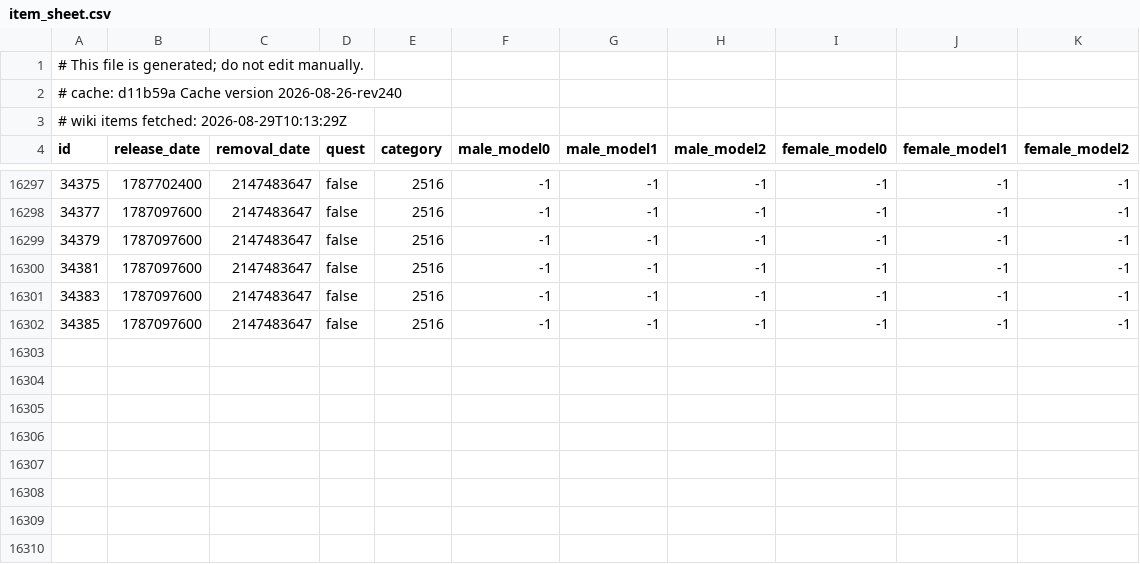
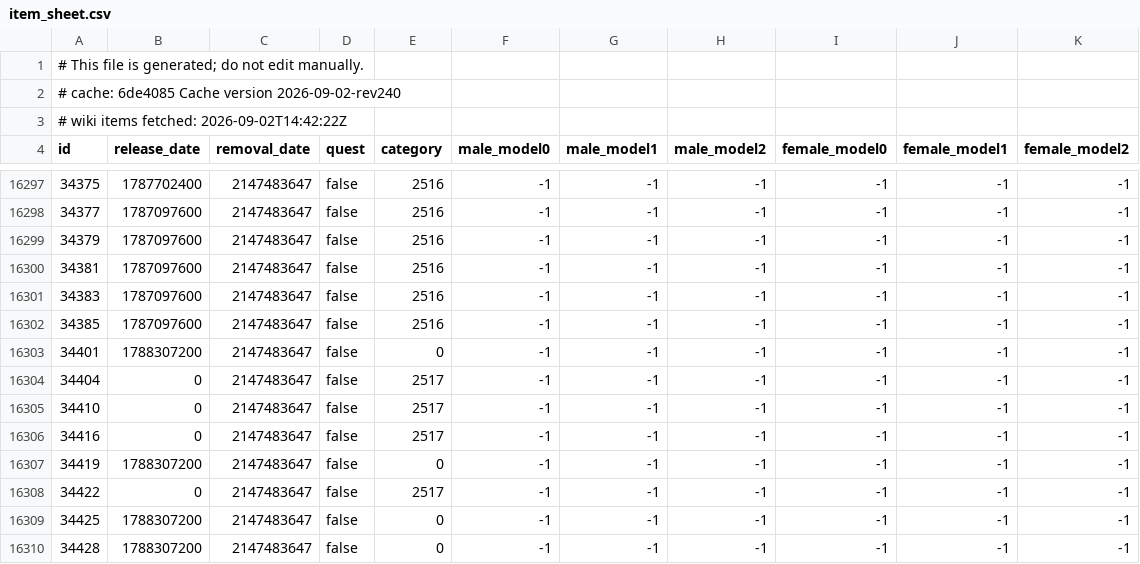
Before and after one commit to jhughes/glamourer_data, a CSV file: v1/item_sheet.csv, drawn as a sheet; only a part is shown, gaps mark what is left out.

```diff
--- a/v1/item_sheet.csv
+++ b/v1/item_sheet.csv
@@ -1,4 +1,4 @@
 # This file is generated; do not edit manually.
-# cache: d11b59a Cache version 2026-08-26-rev240
-# wiki items fetched: 2026-08-29T10:13:29Z
+# cache: 6de4085 Cache version 2026-09-02-rev240
+# wiki items fetched: 2026-09-02T14:42:22Z
 id,release_date,removal_date,quest,category,male_model0,male_model1,male_model2,female_model0,female_model1,female_model2
@@ -16302 +16302,9 @@ id,release_date,removal_date,quest,category,male_model0,male_model1,male_model2,
 34385,1787097600,2147483647,false,2516,-1,-1,-1,-1,-1,-1
+34401,1788307200,2147483647,false,0,-1,-1,-1,-1,-1,-1
+34404,0,2147483647,false,2517,-1,-1,-1,-1,-1,-1
+34410,0,2147483647,false,2517,-1,-1,-1,-1,-1,-1
+34416,0,2147483647,false,2517,-1,-1,-1,-1,-1,-1
+34419,1788307200,2147483647,false,0,-1,-1,-1,-1,-1,-1
+34422,0,2147483647,false,2517,-1,-1,-1,-1,-1,-1
+34425,1788307200,2147483647,false,0,-1,-1,-1,-1,-1,-1
+34428,1788307200,2147483647,false,0,-1,-1,-1,-1,-1,-1
```
Also changed, not shown: v1/npc_sheet.csv, v1/pet_sheet.csv, 1 other file.
